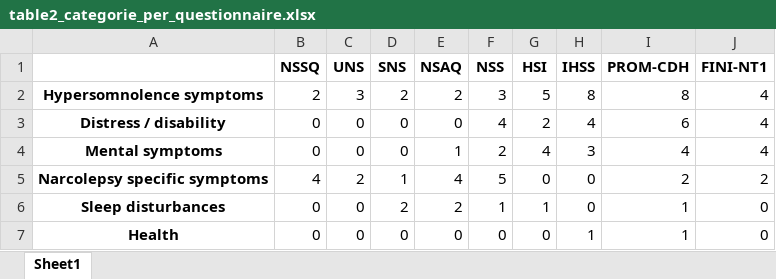
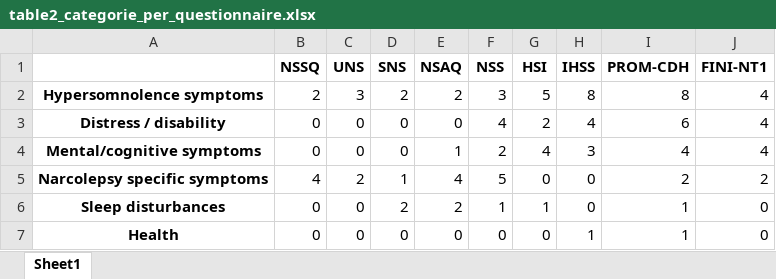
Before and after one commit to vincentpmartin/hypersomnolence.content.analysis, an Excel workbook: tables_and_figures/table2_categorie_per_questionnaire.xlsx, sheet Sheet1, drawn as a sheet; values as stored, in another font and other column widths than the file's, no borders; the diff names each change by its address in the sheet, - before the commit and + after, or states it on an @@ line.

```diff
--- a/tables_and_figures/table2_categorie_per_questionnaire.xlsx (sheet Sheet1)
+++ b/tables_and_figures/table2_categorie_per_questionnaire.xlsx (sheet Sheet1)
-A4: Mental symptoms
+A4: Mental/cognitive symptoms
```
Also changed, not shown: data/hypersomnolence_data_processed.xlsx, data/hypersomnolence_data_sunburst.xlsx, 11 other files.
